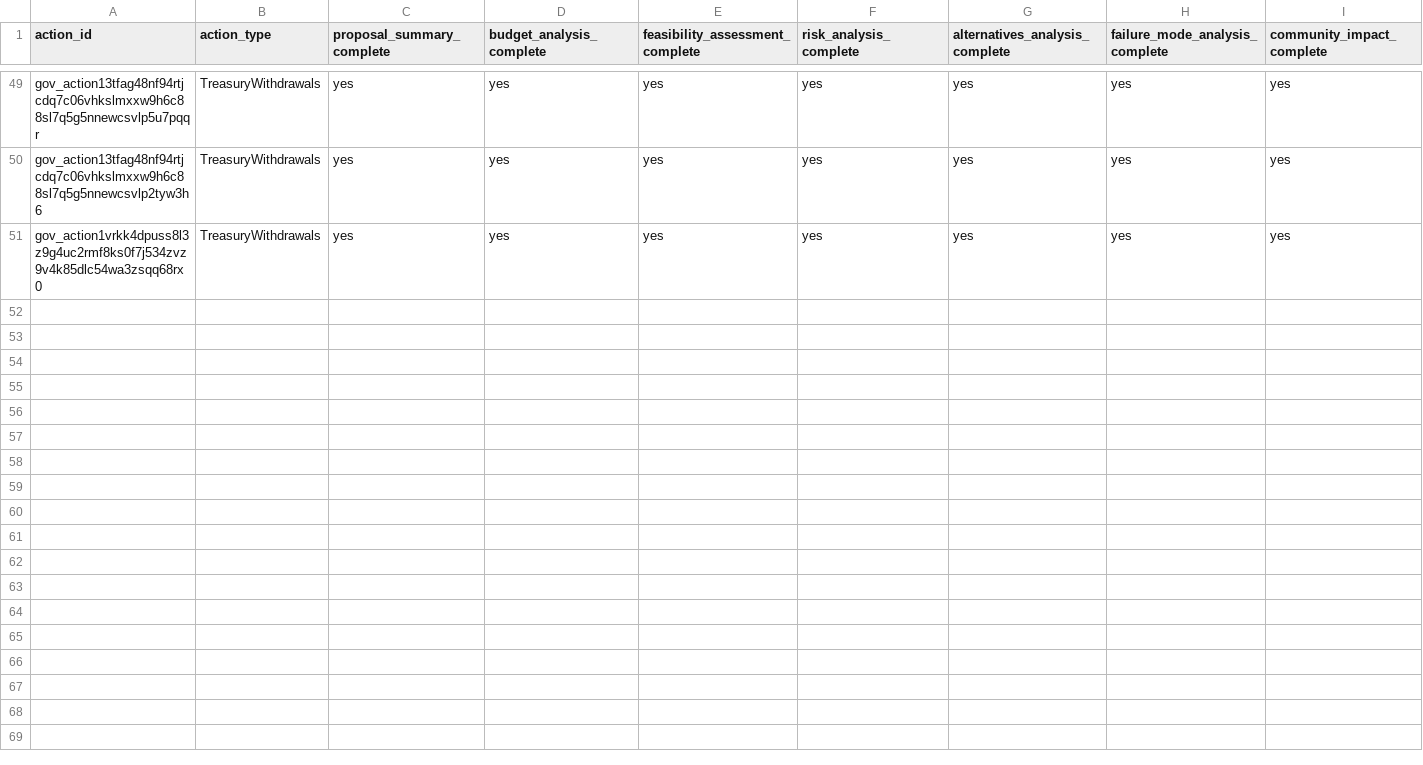
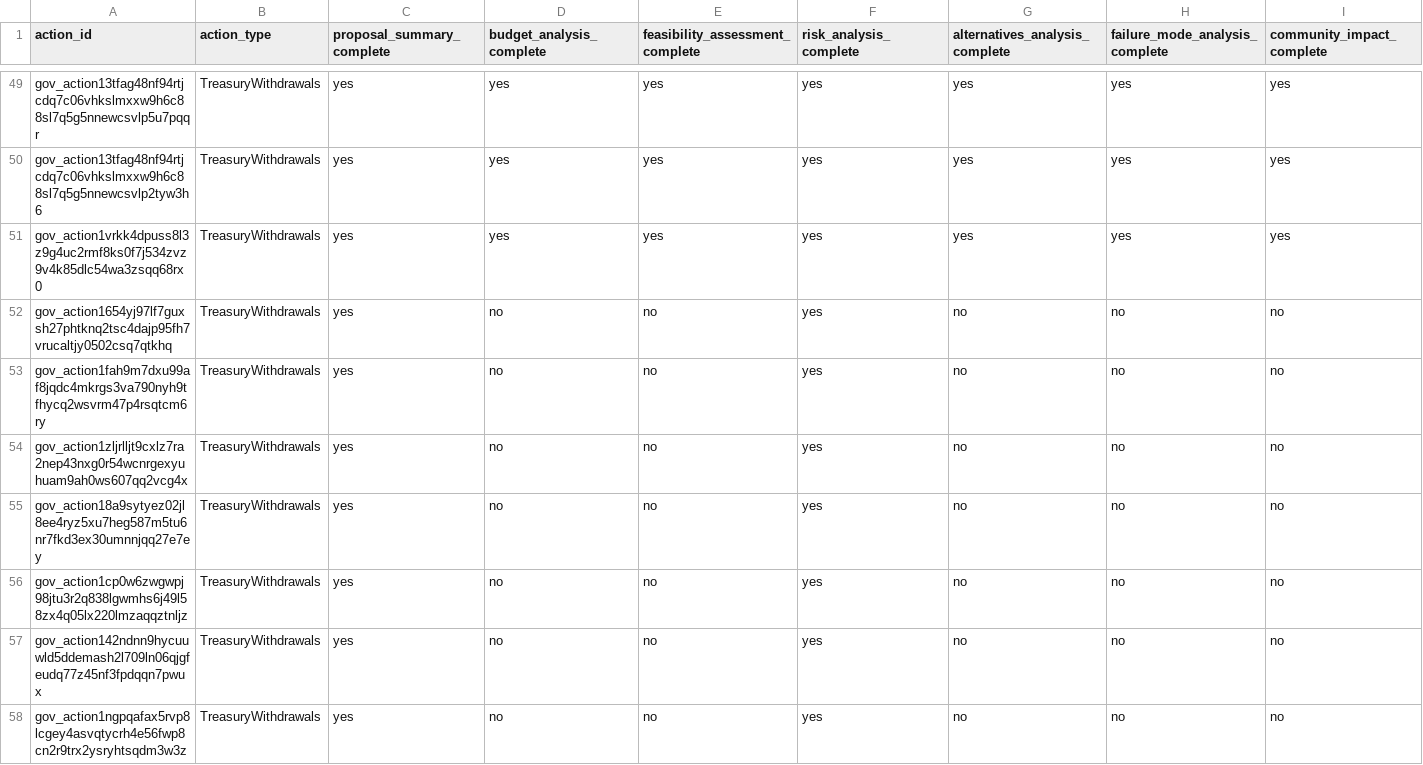
Before and after one commit to BEACNpool/beacn-drep-resources, a CSV file: data/input/governance/decision_support/deep_research_dossiers.csv, drawn as a sheet; only a part is shown, gaps mark what is left out; rows hold the shown columns only; the diff names each change by its address in the sheet, - before the commit and + after, or states it on an @@ line.

```diff
--- a/data/input/governance/decision_support/deep_research_dossiers.csv
+++ b/data/input/governance/decision_support/deep_research_dossiers.csv
+row 52: gov_action1654yj97lf7guxsh27phtknq2tsc4dajp95fh7vrucaltjy0502csq7qtkhq | TreasuryWithdrawals | yes | no | no | yes | no | no | no
+row 53: gov_action1fah9m7dxu99af8jqdc4mkrgs3va790nyh9tfhycq2wsvrm47p4rsqtcm6ry | TreasuryWithdrawals | yes | no | no | yes | no | no | no
+row 54: gov_action1zljrlljt9cxlz7ra2nep43nxg0r54wcnrgexyuhuam9ah0ws607qq2vcg4x | TreasuryWithdrawals | yes | no | no | yes | no | no | no
+row 55: gov_action18a9sytyez02jl8ee4ryz5xu7heg587m5tu6nr7fkd3ex30umnnjqq27e7ey | TreasuryWithdrawals | yes | no | no | yes | no | no | no
+row 56: gov_action1cp0w6zwgwpj98jtu3r2q838lgwmhs6j49l58zx4q05lx220lmzaqqztnljz | TreasuryWithdrawals | yes | no | no | yes | no | no | no
+row 57: gov_action142ndnn9hycuuwld5ddemash2l709ln06qjgfeudq77z45nf3fpdqqn7pwux | TreasuryWithdrawals | yes | no | no | yes | no | no | no
+row 58: gov_action1ngpqafax5rvp8lcgey4asvqtycrh4e56fwp8cn2r9trx2ysryhtsqdm3w3z | TreasuryWithdrawals | yes | no | no | yes | no | no | no
```
Also changed, not shown: data/input/governance/decision_support/financial_sustainability_profiles.csv, data/input/governance/decision_support/risk_mitigation_registry.csv, 8 other files.
